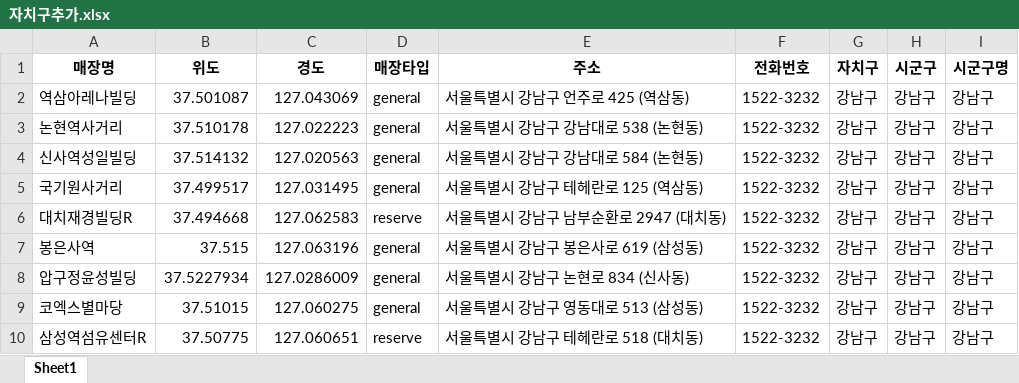
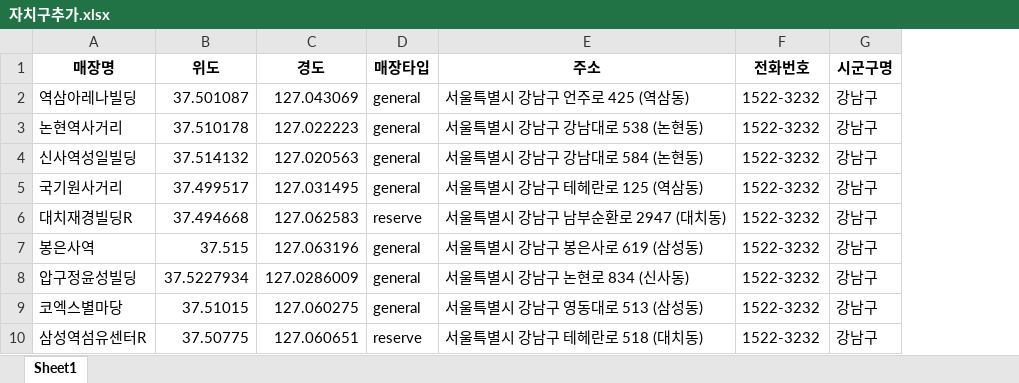
Before and after one commit to gannak1/TIL, an Excel workbook: Data analysis for field work/02_data_class/6_Starbucks_Location/자치구추가.xlsx, sheet Sheet1, drawn as a sheet; only a part is shown; values as stored, in another font and other column widths than the file's, no borders; the diff names each change by its address in the sheet, - before the commit and + after, or states it on an @@ line.

```diff
--- a/Data analysis for field work/02_data_class/6_Starbucks_Location/자치구추가.xlsx (sheet Sheet1)
+++ b/Data analysis for field work/02_data_class/6_Starbucks_Location/자치구추가.xlsx (sheet Sheet1)
-column G (자치구), rows 2-10: all 강남구
-column H (시군구), rows 2-10: all 강남구
```
Also changed, not shown: Data analysis for field work/02_data_class/6_Starbucks_Location/files/seoul_star_bucks_list_class.xlsx, Data analysis for field work/02_data_class/6_Starbucks_Location/sgg_pop.xlsx, 7 other files.
